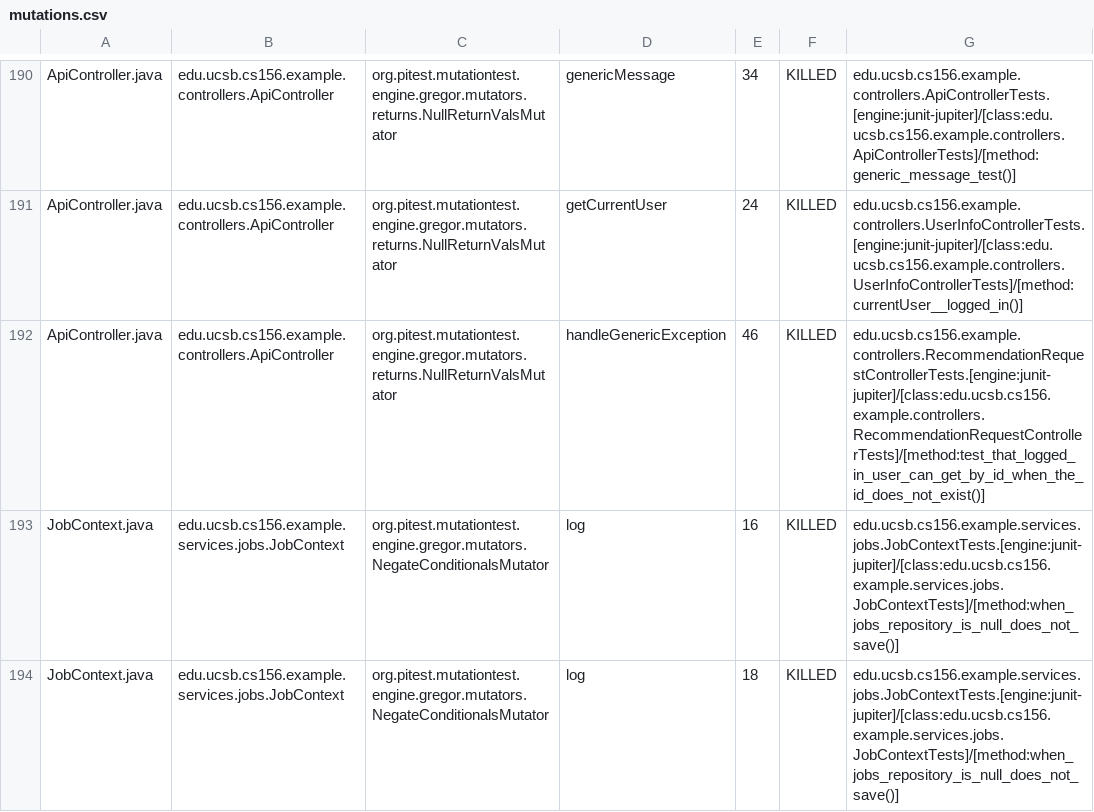
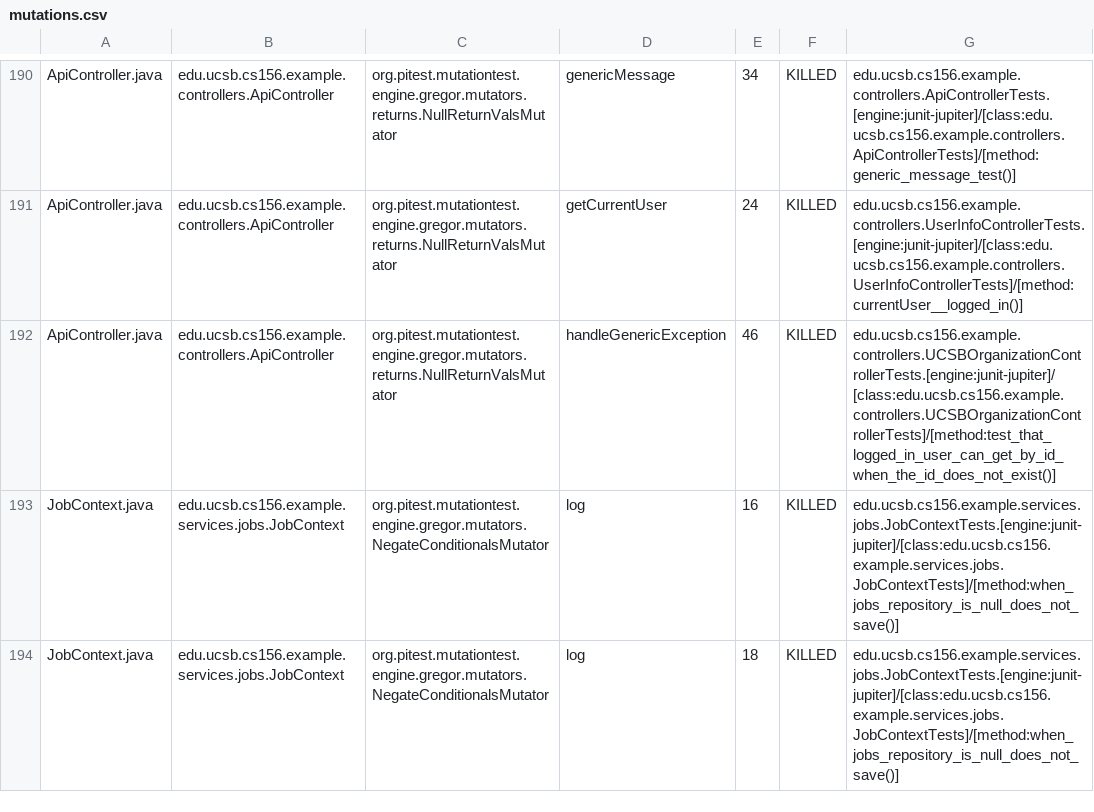
Before and after one commit to ucsb-cs156-s26/team01-s26-16, a CSV file: prs/71/pitest/mutations.csv, drawn as a sheet; only a part is shown, gaps mark what is left out.

Commit message:
Deploying to gh-pages from @ ucsb-cs156-s26/team01-s26-16@d47b45a6ef8879c7b9e9848907f39e154715aeba 🚀

```diff
--- a/prs/71/pitest/mutations.csv
+++ b/prs/71/pitest/mutations.csv
@@ -191,3 +191,3 @@ ApiController.java,edu.ucsb.cs156.example.controllers.ApiController,org.pitest.m
 ApiController.java,edu.ucsb.cs156.example.controllers.ApiController,org.pitest.mutationtest.engine.gregor.mutators.returns.NullReturnValsMutator,getCurrentUser,24,KILLED,edu.ucsb.cs156.example.controllers.UserInfoControllerTests.[engine:junit-jupiter]/[class:edu.ucsb.cs156.example.controllers.UserInfoControllerTests]/[method:currentUser__logged_in()]
-ApiController.java,edu.ucsb.cs156.example.controllers.ApiController,org.pitest.mutationtest.engine.gregor.mutators.returns.NullReturnValsMutator,handleGenericException,46,KILLED,edu.ucsb.cs156.example.controllers.RecommendationRequestControllerTests.[engine:junit-jupiter]/[class:edu.ucsb.cs156.example.controllers.RecommendationRequestControllerTests]/[method:test_that_logged_in_user_can_get_by_id_when_the_id_does_not_exist()]
+ApiController.java,edu.ucsb.cs156.example.controllers.ApiController,org.pitest.mutationtest.engine.gregor.mutators.returns.NullReturnValsMutator,handleGenericException,46,KILLED,edu.ucsb.cs156.example.controllers.UCSBOrganizationControllerTests.[engine:junit-jupiter]/[class:edu.ucsb.cs156.example.controllers.UCSBOrganizationControllerTests]/[method:test_that_logged_in_user_can_get_by_id_when_the_id_does_not_exist()]
 JobContext.java,edu.ucsb.cs156.example.services.jobs.JobContext,org.pitest.mutationtest.engine.gregor.mutators.NegateConditionalsMutator,log,16,KILLED,edu.ucsb.cs156.example.services.jobs.JobContextTests.[engine:junit-jupiter]/[class:edu.ucsb.cs156.example.services.jobs.JobContextTests]/[method:when_jobs_repository_is_null_does_not_save()]
```
Also changed, not shown: 20 other files.
